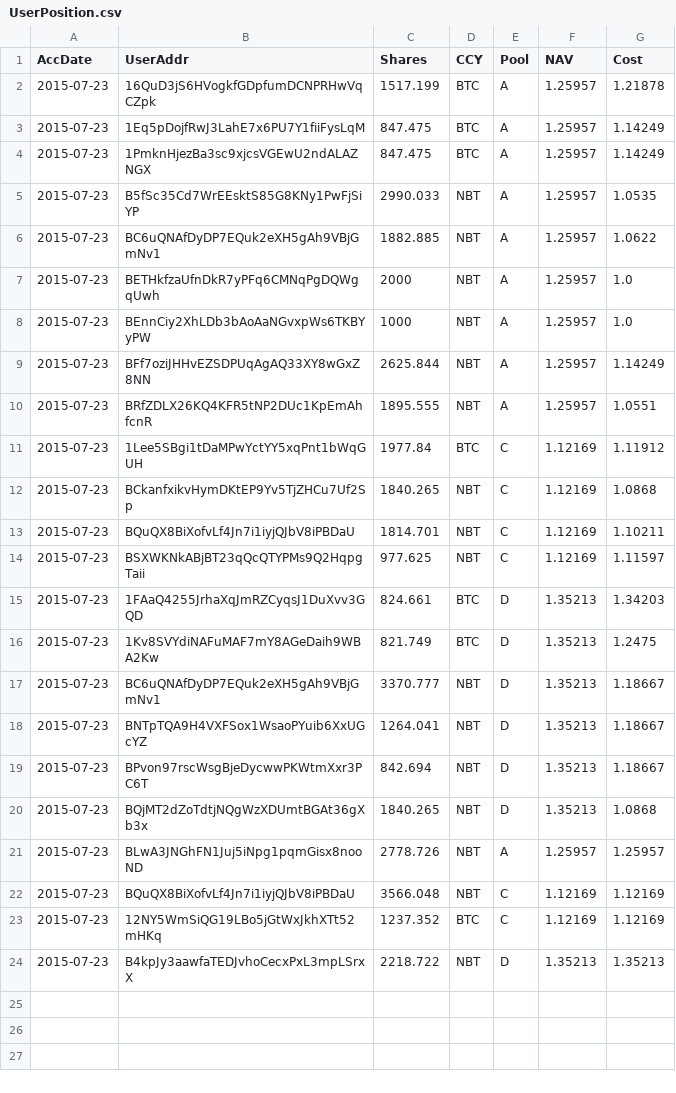
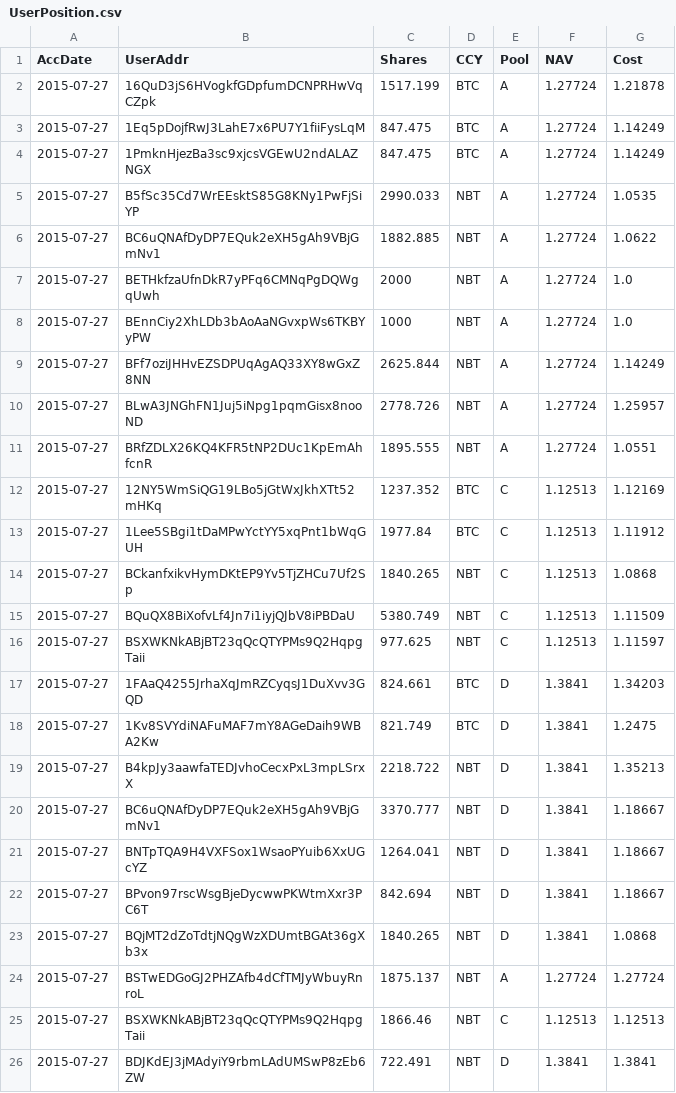
Before and after one commit to henrynu/NuLagoon, a CSV file: Reports/UserPosition.csv, drawn as a sheet.

```diff
--- a/Reports/UserPosition.csv
+++ b/Reports/UserPosition.csv
@@ -1,24 +1,26 @@
 AccDate,UserAddr,Shares,CCY,Pool,NAV,Cost
-2015-07-23,16QuD3jS6HVogkfGDpfumDCNPRHwVqCZpk,1517.199,BTC,A,1.25957,1.21878
-2015-07-23,1Eq5pDojfRwJ3LahE7x6PU7Y1fiiFysLqM,847.475,BTC,A,1.25957,1.14249
-2015-07-23,1PmknHjezBa3sc9xjcsVGEwU2ndALAZNGX,847.475,BTC,A,1.25957,1.14249
-2015-07-23,B5fSc35Cd7WrEEsktS85G8KNy1PwFjSiYP,2990.033,NBT,A,1.25957,1.0535
-2015-07-23,BC6uQNAfDyDP7EQuk2eXH5gAh9VBjGmNv1,1882.885,NBT,A,1.25957,1.0622
-2015-07-23,BETHkfzaUfnDkR7yPFq6CMNqPgDQWgqUwh,2000,NBT,A,1.25957,1.0
-2015-07-23,BEnnCiy2XhLDb3bAoAaNGvxpWs6TKBYyPW,1000,NBT,A,1.25957,1.0
-2015-07-23,BFf7oziJHHvEZSDPUqAgAQ33XY8wGxZ8NN,2625.844,NBT,A,1.25957,1.14249
-2015-07-23,BRfZDLX26KQ4KFR5tNP2DUc1KpEmAhfcnR,1895.555,NBT,A,1.25957,1.0551
-2015-07-23,1Lee5SBgi1tDaMPwYctYY5xqPnt1bWqGUH,1977.84,BTC,C,1.12169,1.11912
-2015-07-23,BCkanfxikvHymDKtEP9Yv5TjZHCu7Uf2Sp,1840.265,NBT,C,1.12169,1.0868
-2015-07-23,BQuQX8BiXofvLf4Jn7i1iyjQJbV8iPBDaU,1814.701,NBT,C,1.12169,1.10211
-2015-07-23,BSXWKNkABjBT23qQcQTYPMs9Q2HqpgTaii,977.625,NBT,C,1.12169,1.11597
-2015-07-23,1FAaQ4255JrhaXqJmRZCyqsJ1DuXvv3GQD,824.661,BTC,D,1.35213,1.34203
-2015-07-23,1Kv8SVYdiNAFuMAF7mY8AGeDaih9WBA2Kw,821.749,BTC,D,1.35213,1.2475
-2015-07-23,BC6uQNAfDyDP7EQuk2eXH5gAh9VBjGmNv1,3370.777,NBT,D,1.35213,1.18667
-2015-07-23,BNTpTQA9H4VXFSox1WsaoPYuib6XxUGcYZ,1264.041,NBT,D,1.35213,1.18667
-2015-07-23,BPvon97rscWsgBjeDycwwPKWtmXxr3PC6T,842.694,NBT,D,1.35213,1.18667
-2015-07-23,BQjMT2dZoTdtjNQgWzXDUmtBGAt36gXb3x,1840.265,NBT,D,1.35213,1.0868
-2015-07-23,BLwA3JNGhFN1Juj5iNpg1pqmGisx8nooND,2778.726,NBT,A,1.25957,1.25957
-2015-07-23,BQuQX8BiXofvLf4Jn7i1iyjQJbV8iPBDaU,3566.048,NBT,C,1.12169,1.12169
-2015-07-23,12NY5WmSiQG19LBo5jGtWxJkhXTt52mHKq,1237.352,BTC,C,1.12169,1.12169
-2015-07-23,B4kpJy3aawfaTEDJvhoCecxPxL3mpLSrxX,2218.722,NBT,D,1.35213,1.35213
+2015-07-27,16QuD3jS6HVogkfGDpfumDCNPRHwVqCZpk,1517.199,BTC,A,1.27724,1.21878
+2015-07-27,1Eq5pDojfRwJ3LahE7x6PU7Y1fiiFysLqM,847.475,BTC,A,1.27724,1.14249
+2015-07-27,1PmknHjezBa3sc9xjcsVGEwU2ndALAZNGX,847.475,BTC,A,1.27724,1.14249
+2015-07-27,B5fSc35Cd7WrEEsktS85G8KNy1PwFjSiYP,2990.033,NBT,A,1.27724,1.0535
+2015-07-27,BC6uQNAfDyDP7EQuk2eXH5gAh9VBjGmNv1,1882.885,NBT,A,1.27724,1.0622
+2015-07-27,BETHkfzaUfnDkR7yPFq6CMNqPgDQWgqUwh,2000,NBT,A,1.27724,1.0
+2015-07-27,BEnnCiy2XhLDb3bAoAaNGvxpWs6TKBYyPW,1000,NBT,A,1.27724,1.0
+2015-07-27,BFf7oziJHHvEZSDPUqAgAQ33XY8wGxZ8NN,2625.844,NBT,A,1.27724,1.14249
+2015-07-27,BLwA3JNGhFN1Juj5iNpg1pqmGisx8nooND,2778.726,NBT,A,1.27724,1.25957
+2015-07-27,BRfZDLX26KQ4KFR5tNP2DUc1KpEmAhfcnR,1895.555,NBT,A,1.27724,1.0551
+2015-07-27,12NY5WmSiQG19LBo5jGtWxJkhXTt52mHKq,1237.352,BTC,C,1.12513,1.12169
+2015-07-27,1Lee5SBgi1tDaMPwYctYY5xqPnt1bWqGUH,1977.84,BTC,C,1.12513,1.11912
+2015-07-27,BCkanfxikvHymDKtEP9Yv5TjZHCu7Uf2Sp,1840.265,NBT,C,1.12513,1.0868
+2015-07-27,BQuQX8BiXofvLf4Jn7i1iyjQJbV8iPBDaU,5380.749,NBT,C,1.12513,1.11509
+2015-07-27,BSXWKNkABjBT23qQcQTYPMs9Q2HqpgTaii,977.625,NBT,C,1.12513,1.11597
+2015-07-27,1FAaQ4255JrhaXqJmRZCyqsJ1DuXvv3GQD,824.661,BTC,D,1.3841,1.34203
+2015-07-27,1Kv8SVYdiNAFuMAF7mY8AGeDaih9WBA2Kw,821.749,BTC,D,1.3841,1.2475
+2015-07-27,B4kpJy3aawfaTEDJvhoCecxPxL3mpLSrxX,2218.722,NBT,D,1.3841,1.35213
+2015-07-27,BC6uQNAfDyDP7EQuk2eXH5gAh9VBjGmNv1,3370.777,NBT,D,1.3841,1.18667
+2015-07-27,BNTpTQA9H4VXFSox1WsaoPYuib6XxUGcYZ,1264.041,NBT,D,1.3841,1.18667
+2015-07-27,BPvon97rscWsgBjeDycwwPKWtmXxr3PC6T,842.694,NBT,D,1.3841,1.18667
+2015-07-27,BQjMT2dZoTdtjNQgWzXDUmtBGAt36gXb3x,1840.265,NBT,D,1.3841,1.0868
+2015-07-27,BSTwEDGoGJ2PHZAfb4dCfTMJyWbuyRnroL,1875.137,NBT,A,1.27724,1.27724
+2015-07-27,BSXWKNkABjBT23qQcQTYPMs9Q2HqpgTaii,1866.46,NBT,C,1.12513,1.12513
+2015-07-27,BDJKdEJ3jMAdyiY9rbmLAdUMSwP8zEb6ZW,722.491,NBT,D,1.3841,1.3841
```
Also changed, not shown: Reports/DepositWithdrawTX.csv, Reports/NetAssetValue.csv, 6 other files.
